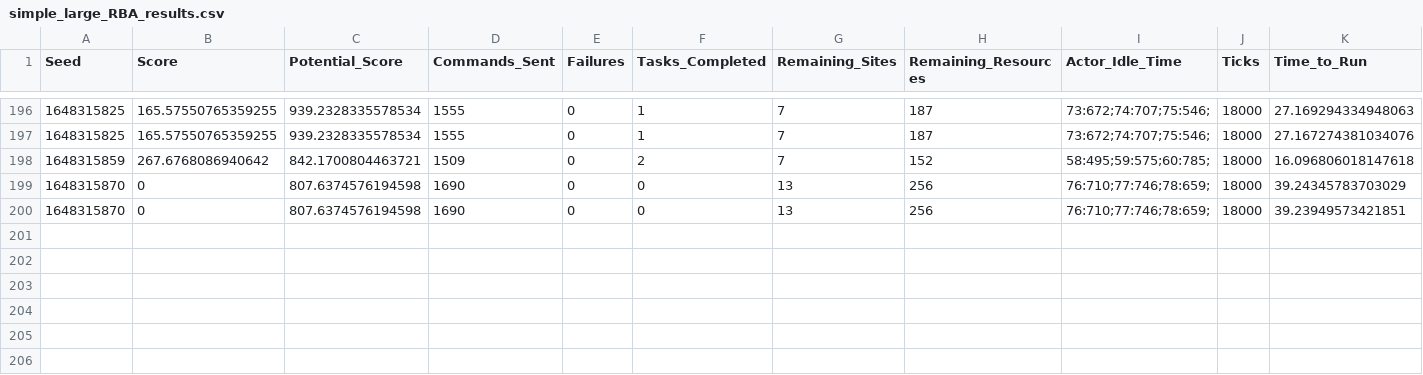
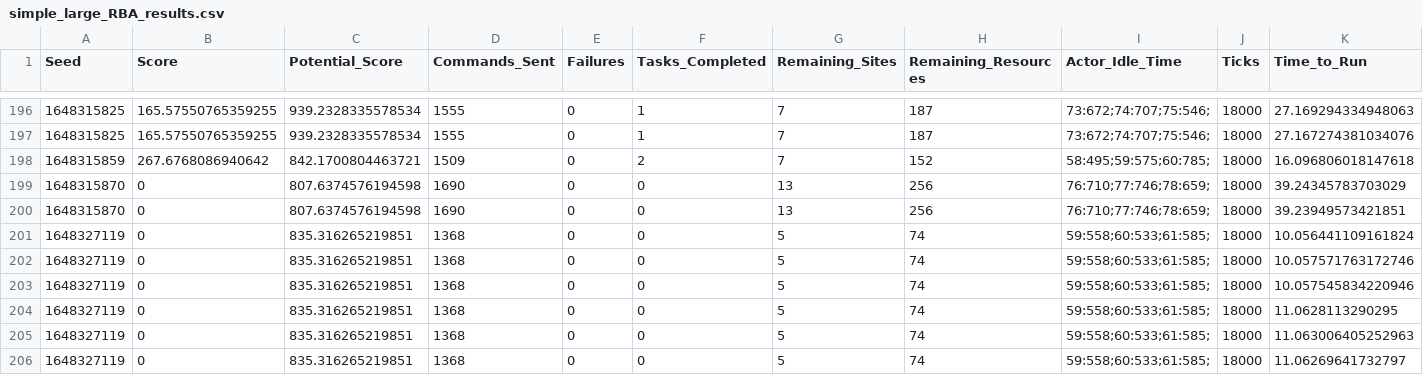
Before and after one commit to Oxbeefbabe/craft-bots, a CSV file: simple_large_RBA_results.csv, drawn as a sheet; only a part is shown, gaps mark what is left out; the diff names each change by its address in the sheet, - before the commit and + after, or states it on an @@ line.

```diff
--- a/simple_large_RBA_results.csv
+++ b/simple_large_RBA_results.csv
+row 201: 1648327119 | 0 | 835.316265219851 | 1368 | 0 | 0 | 5 | 74 | 59:558;60:533;61:585; | 18000 | 10.056441109161824
+row 202: 1648327119 | 0 | 835.316265219851 | 1368 | 0 | 0 | 5 | 74 | 59:558;60:533;61:585; | 18000 | 10.057571763172746
+row 203: 1648327119 | 0 | 835.316265219851 | 1368 | 0 | 0 | 5 | 74 | 59:558;60:533;61:585; | 18000 | 10.057545834220946
+row 204: 1648327119 | 0 | 835.316265219851 | 1368 | 0 | 0 | 5 | 74 | 59:558;60:533;61:585; | 18000 | 11.0628113290295
+row 205: 1648327119 | 0 | 835.316265219851 | 1368 | 0 | 0 | 5 | 74 | 59:558;60:533;61:585; | 18000 | 11.063006405252963
+row 206: 1648327119 | 0 | 835.316265219851 | 1368 | 0 | 0 | 5 | 74 | 59:558;60:533;61:585; | 18000 | 11.06269641732797
```
Also changed, not shown: simple_large_TAA_results.csv.
